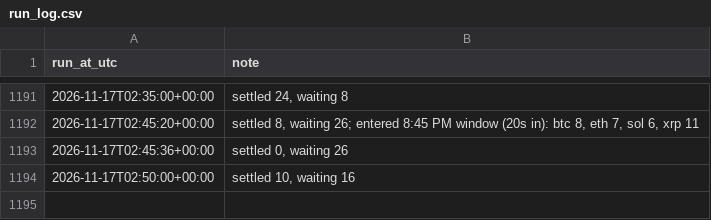
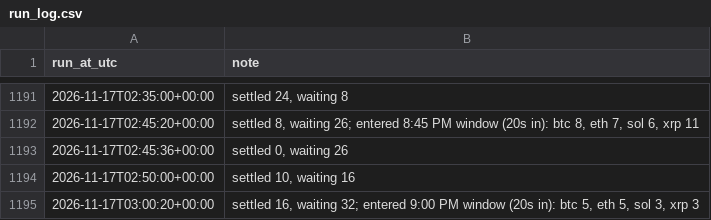
Before and after one commit to aquafu1/btc-paper-bot, a CSV file: results/run_log.csv, drawn as a sheet; only a part is shown, gaps mark what is left out.

```diff
--- a/results/run_log.csv
+++ b/results/run_log.csv
@@ -1194 +1194,2 @@ run_at_utc,note
 2026-11-17T02:50:00+00:00,"settled 10, waiting 16"
+2026-11-17T03:00:20+00:00,"settled 16, waiting 32; entered 9:00 PM window (20s in): btc 5, eth 5, sol 3, xrp 3"
```
Also changed, not shown: 2 other files.
